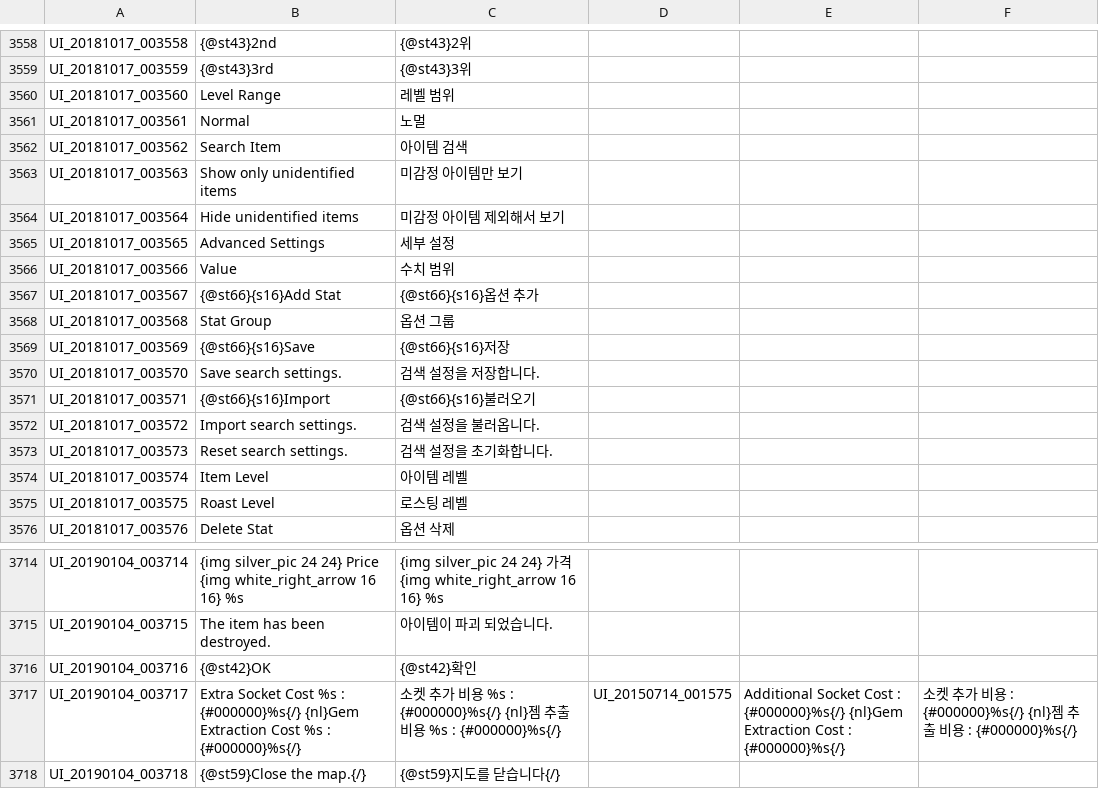
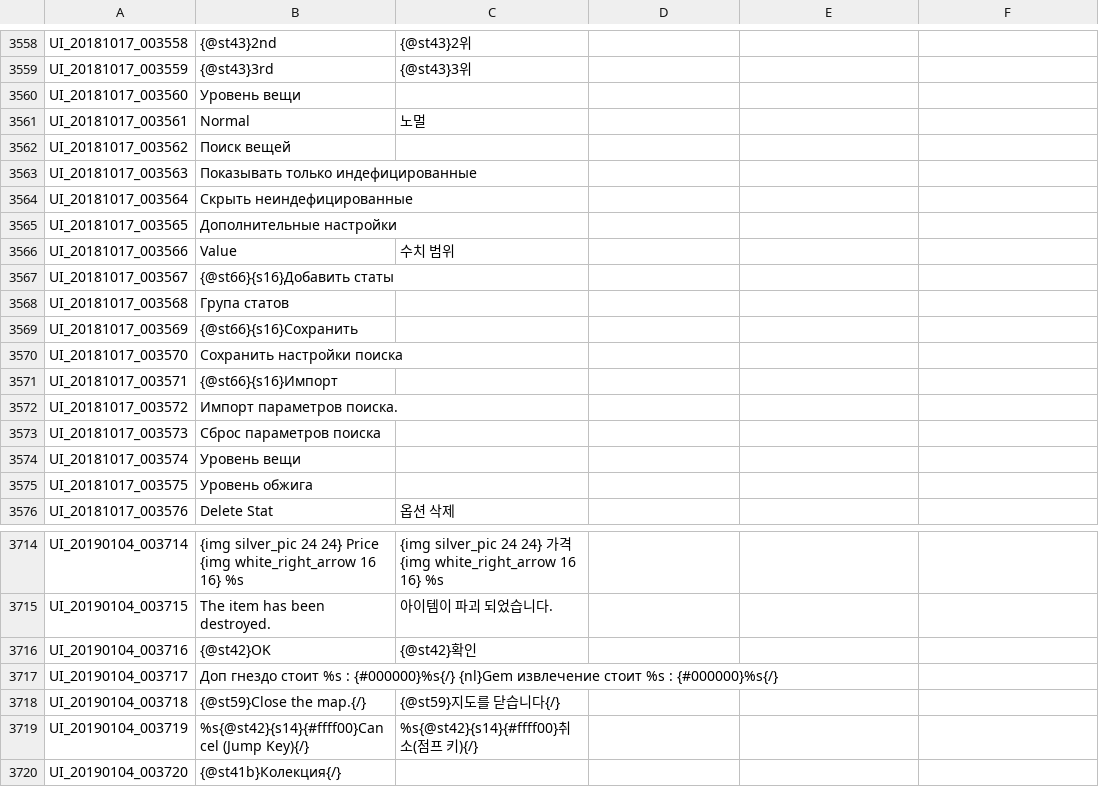
Before and after one commit to Treeofsavior/RussianTranslation, a TSV file: UI.tsv, drawn as a sheet; only a part is shown, gaps mark what is left out; the shorter side is filled out with more unchanged rows; the diff covers the shown part only.

```diff
--- a/UI.tsv
+++ b/UI.tsv
@@ -3559,18 +3559,18 @@ UI_20181017_003558	{@st43}2nd	{@st43}2위
 UI_20181017_003559	{@st43}3rd	{@st43}3위				
-UI_20181017_003560	Level Range	레벨 범위				
+UI_20181017_003560	Уровень вещи
 UI_20181017_003561	Normal	노멀				
-UI_20181017_003562	Search Item	아이템 검색				
-UI_20181017_003563	Show only unidentified items	미감정 아이템만 보기				
-UI_20181017_003564	Hide unidentified items	미감정 아이템 제외해서 보기				
-UI_20181017_003565	Advanced Settings	세부 설정				
+UI_20181017_003562	Поиск вещей
+UI_20181017_003563	Показывать только индефицированные
+UI_20181017_003564	Скрыть неиндефицированные
+UI_20181017_003565	Дополнительные настройки
 UI_20181017_003566	Value	수치 범위				
-UI_20181017_003567	{@st66}{s16}Add Stat	{@st66}{s16}옵션 추가				
-UI_20181017_003568	Stat Group	옵션 그룹				
-UI_20181017_003569	{@st66}{s16}Save	{@st66}{s16}저장				
-UI_20181017_003570	Save search settings.	검색 설정을 저장합니다.				
-UI_20181017_003571	{@st66}{s16}Import	{@st66}{s16}불러오기				
-UI_20181017_003572	Import search settings.	검색 설정을 불러옵니다.				
-UI_20181017_003573	Reset search settings.	검색 설정을 초기화합니다.				
-UI_20181017_003574	Item Level	아이템 레벨				
-UI_20181017_003575	Roast Level	로스팅 레벨				
+UI_20181017_003567	{@st66}{s16}Добавить статы
+UI_20181017_003568	Група статов
+UI_20181017_003569	{@st66}{s16}Сохранить
+UI_20181017_003570	Сохранить настройки поиска
+UI_20181017_003571	{@st66}{s16}Импорт
+UI_20181017_003572	Импорт параметров поиска.
+UI_20181017_003573	Сброс параметров поиска
+UI_20181017_003574	Уровень вещи
+UI_20181017_003575	Уровень обжига
 UI_20181017_003576	Delete Stat	옵션 삭제				
@@ -3716,3 +3716,3 @@ UI_20190104_003715	The item has been destroyed.	아이템이 파괴 되었습니
 UI_20190104_003716	{@st42}OK	{@st42}확인				
-UI_20190104_003717	Extra Socket Cost %s : {#000000}%s{/} {nl}Gem Extraction Cost %s : {#000000}%s{/}	소켓 추가 비용 %s : {#000000}%s{/} {nl}젬 추출 비용 %s : {#000000}%s{/}	UI_20150714_001575	Additional Socket Cost : {#000000}%s{/} {nl}Gem Extraction Cost : {#000000}%s{/}	소켓 추가 비용 : {#000000}%s{/} {nl}젬 추출 비용 : {#000000}%s{/}	
+UI_20190104_003717	Доп гнездо стоит %s : {#000000}%s{/} {nl}Gem извлечение стоит %s : {#000000}%s{/}
 UI_20190104_003718	{@st59}Close the map.{/}	{@st59}지도를 닫습니다{/}				
```
Also changed, not shown: 147 edited cells elsewhere in this file, QUEST_UNUSED.tsv, 3 other files.
